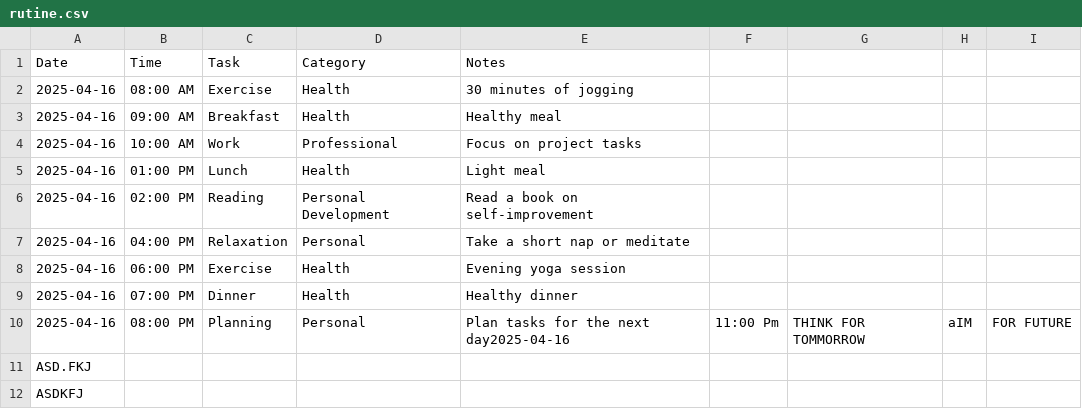
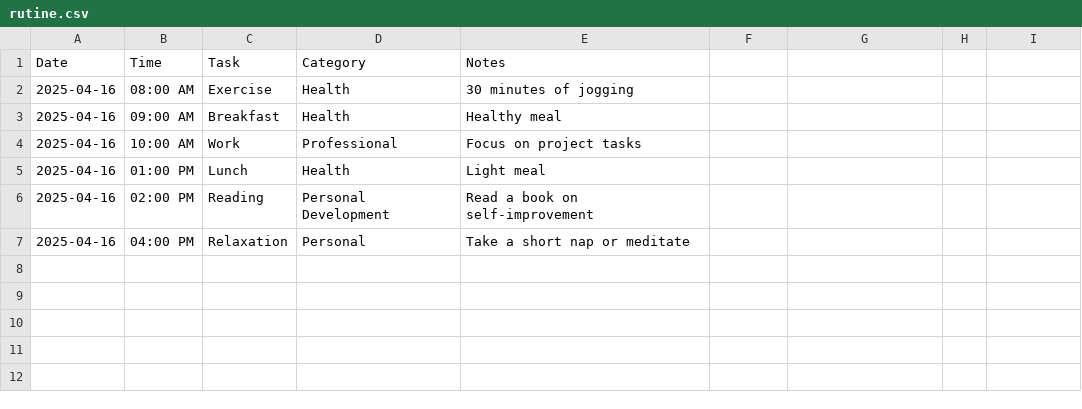
Before and after one commit to iamAntimPal/ThinkTrack, a CSV file: Daily Rutine/rutine.csv, drawn as a sheet.

Commit message:
Update rutine.csv

```diff
--- a/Daily Rutine/rutine.csv
+++ b/Daily Rutine/rutine.csv
@@ -7,6 +7 @@ Date,Time,Task,Category,Notes
 2025-04-16,04:00 PM,Relaxation,Personal,Take a short nap or meditate
-2025-04-16,06:00 PM,Exercise,Health,Evening yoga session
-2025-04-16,07:00 PM,Dinner,Health,Healthy dinner
-2025-04-16,08:00 PM,Planning,Personal,Plan tasks for the next day2025-04-16,11:00 Pm,THINK FOR TOMMORROW,aIM,FOR FUTURE
-ASD.FKJ,,,,,,,,
-ASDKFJ,,,,,,,,
```
